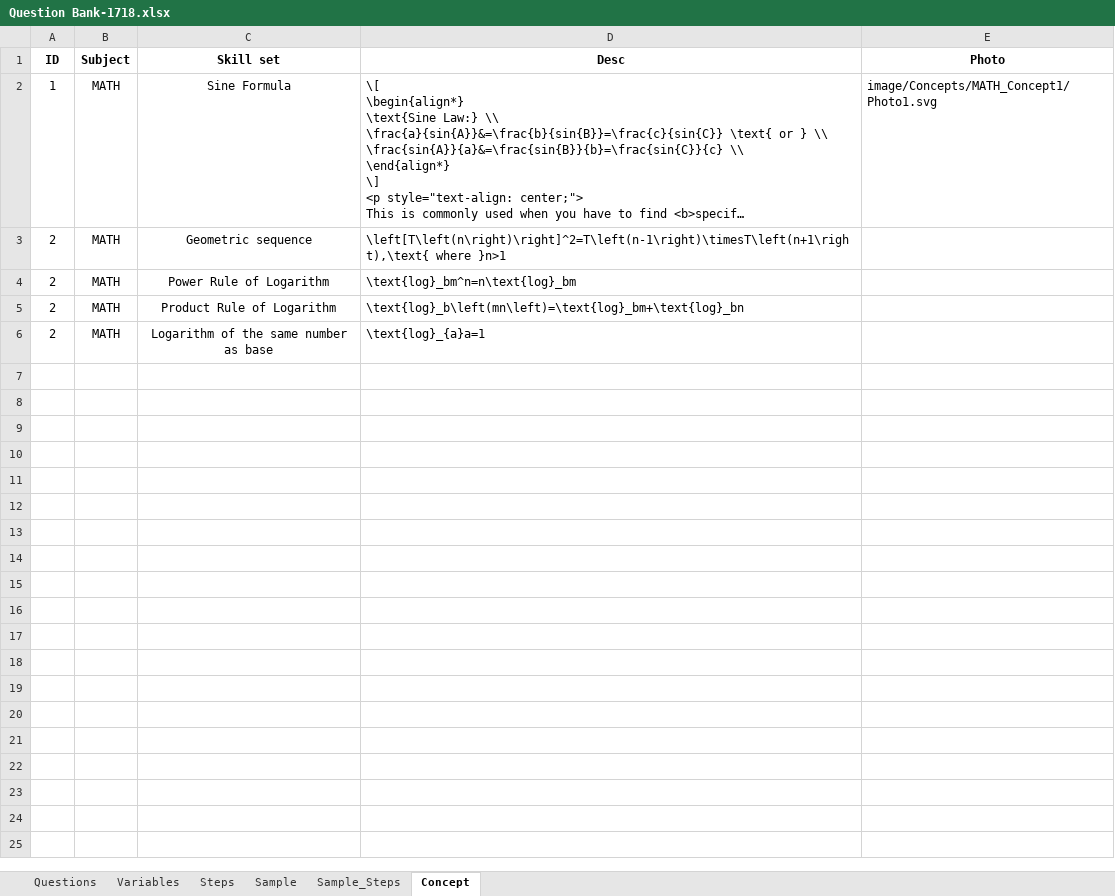
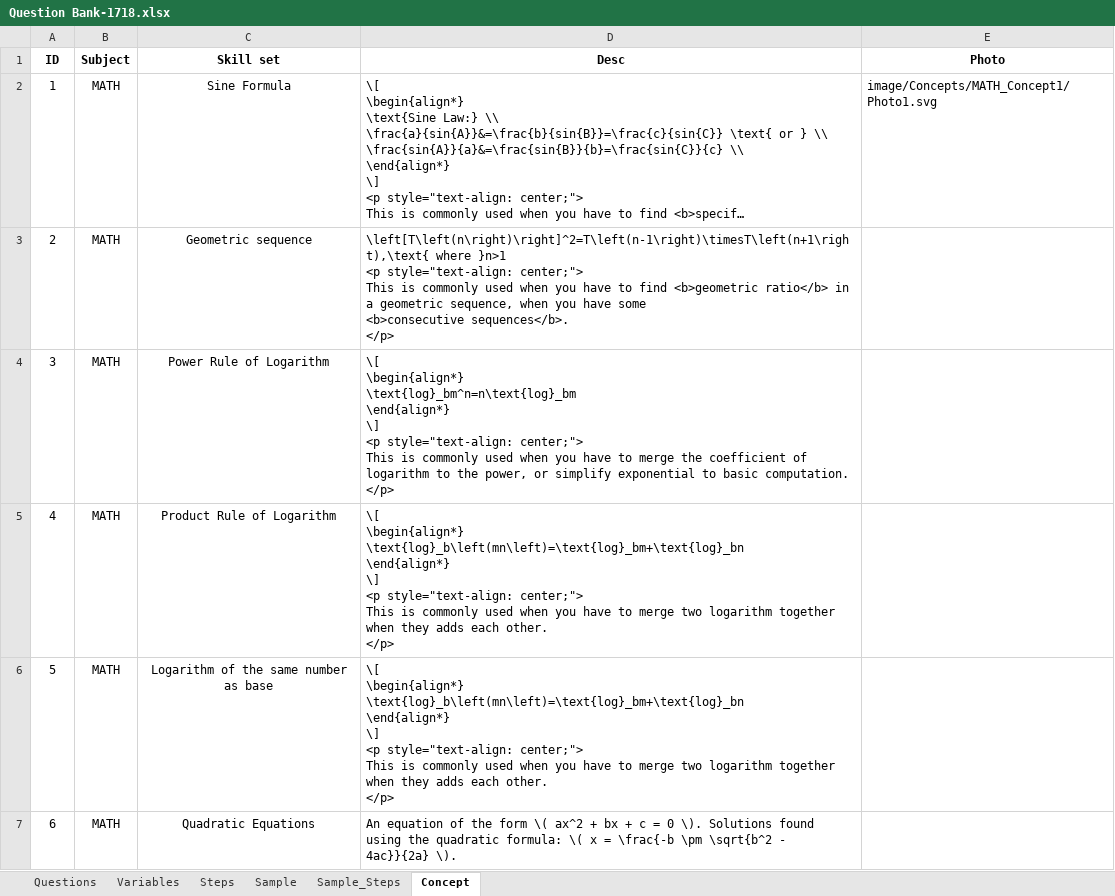
Before and after one commit to adrianchong518/StepWise, an Excel workbook: data/Question Bank-1718.xlsx, sheet Concept, drawn as a sheet; only a part is shown; long unchanged cells end in …; values as stored, in another font and other column widths than the file's, no borders; ↵ is a line break in a cell; the diff covers the shown part only; the diff names each change by its address in the sheet, - before the commit and + after, or states it on an @@ line.

```diff
--- a/data/Question Bank-1718.xlsx (sheet Concept)
+++ b/data/Question Bank-1718.xlsx (sheet Concept)
-D3 (Desc): …where }n>1
+D3 (Desc): …where }n>1 ↵ <p style="text-align: center;"> ↵ This is commonly used when you have to find <b>geometric ratio</b> in a geometric sequence, when you have some ↵ <b>consecutive sequences</b>. ↵ </p>
-A4 (ID): 2
+A4 (ID): 3
-D4 (Desc): \text{log}_bm^n=n\text{log}_bm
+D4 (Desc): \[ ↵ \begin{align*} ↵ \text{log}_bm^n=n\text{log}_bm ↵ \end{align*} ↵ \] ↵ <p style="text-align: center;"> ↵ This is commonly used when you have to merge the coefficient of logarithm to the power, or simplify exponential to basic computation. ↵ </p>
-A5 (ID): 2
+A5 (ID): 4
-D5 (Desc): \text{log}_b\left(mn\left)=\text{log}_bm+\text{log}_bn
+D5 (Desc): \[ ↵ \begin{align*} ↵ \text{log}_b\left(mn\left)=\text{log}_bm+\text{log}_bn ↵ \end{align*} ↵ \] ↵ <p style="text-align: center;"> ↵ This is commonly used when you have to merge two logarithm together when they adds each other. ↵ </p>
-A6 (ID): 2
+A6 (ID): 5
-D6 (Desc): \text{log}_{a}a=1
+D6 (Desc): \[ ↵ \begin{align*} ↵ \text{log}_b\left(mn\left)=\text{log}_bm+\text{log}_bn ↵ \end{align*} ↵ \] ↵ <p style="text-align: center;"> ↵ This is commonly used when you have to merge two logarithm together when they adds each other. ↵ </p>
+row 7: 6 | MATH | Quadratic Equations | An equation of the form \( ax^2 + bx + c = 0 \). Solutions found using the quadratic formula: \( x = \frac{-b \pm \sqrt{b^2 - 4ac}}{2a} \).
```
Also changed, not shown: 36 added rows elsewhere in this sheet, sheet Sample_Steps, sheet Sample, sheet Steps, 3 other files.
